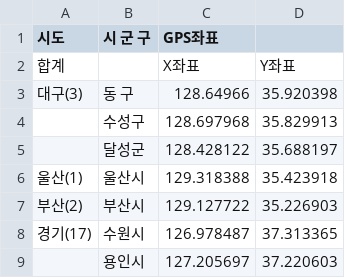
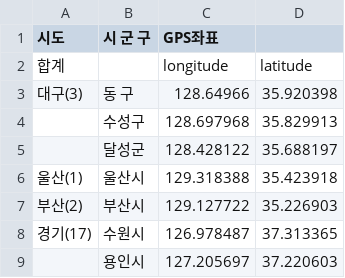
Before and after one commit to yooankim/WildFire, a CSV file: Helipad_Coords.csv, drawn as a sheet; only a part is shown.

Commit message:
Update Helipad_Coords.csv

```diff
--- a/Helipad_Coords.csv
+++ b/Helipad_Coords.csv
@@ -1,3 +1,3 @@
 시도,시 군 구,GPS좌표,
-합계,,X좌표,Y좌표
+합계,,longitude,latitude
 대구(3),동 구,128.64966,35.920398
```
